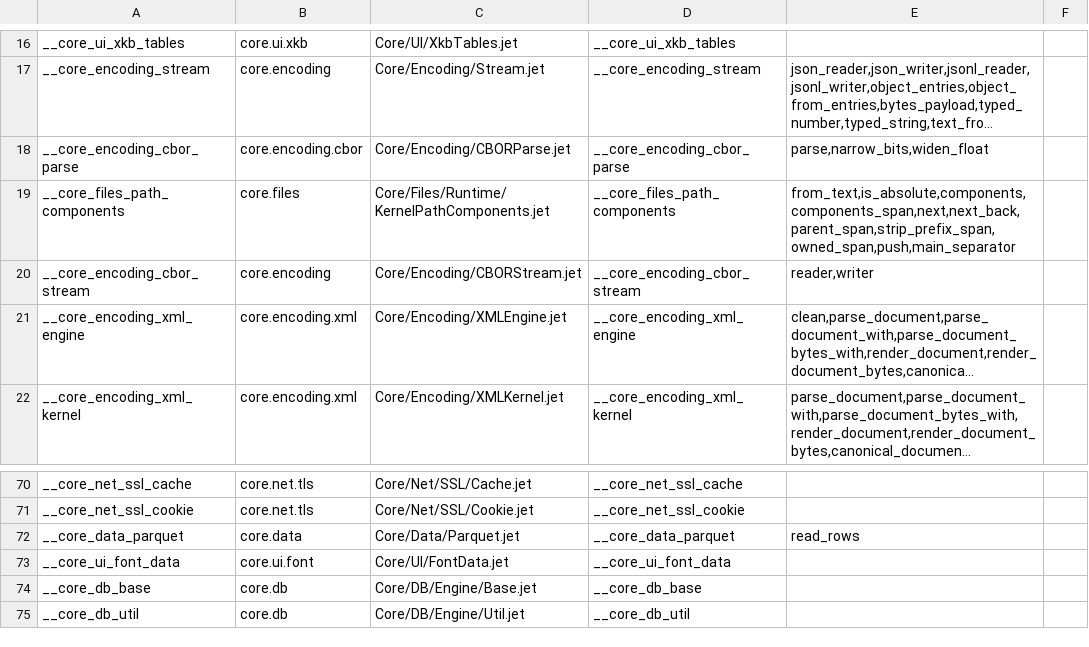
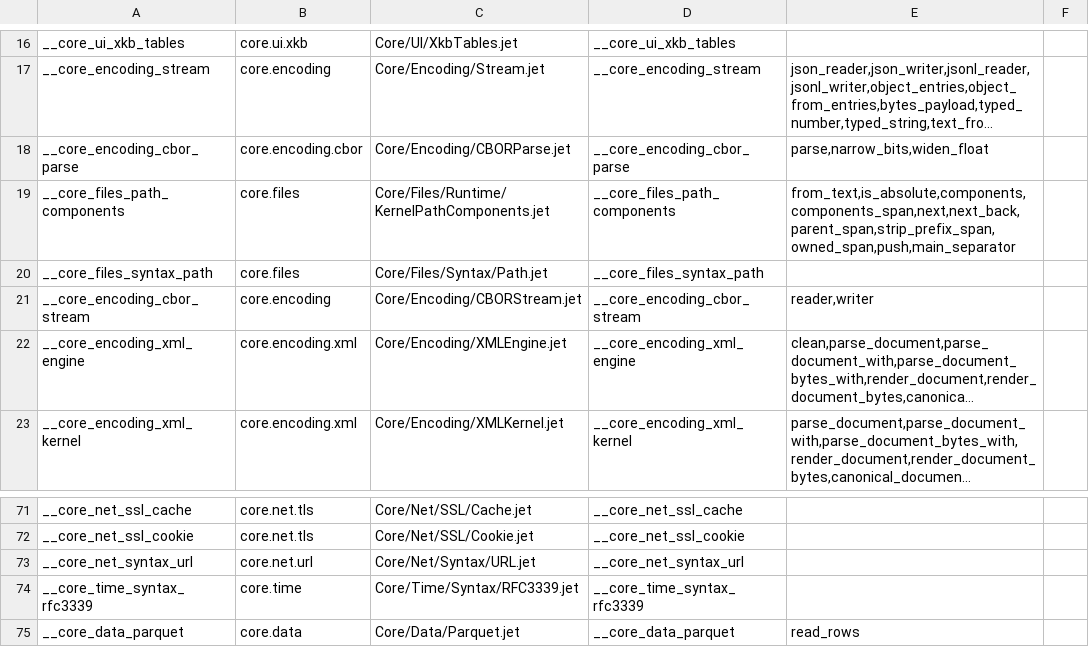
Before and after one commit to jet-language/jet, a TSV file: Compiler/Prelude/CoreSourceParts.tsv, drawn as a sheet; only a part is shown, gaps mark what is left out; the shorter side is filled out with more unchanged rows; long unchanged cells end in ….

Commit message:
Core/Net, Core/Time, Core/Files: drive URL, DateTime, and Path CheckedText heads from Core/Grammar
base: 8ade4caa176
seed: none

Moves URL, DateTime, and Path CheckedText literal validation onto private
Core/Grammar syntax parts, keeping each grammar part deferrable so programs
that do not use the corresponding head do not load its grammar:

- Core/Net/Syntax/URL.jet (__core_net_syntax_url): RFC 3986 / WHATWG URL
  template grammar (`Address: Grammar{...}`) with alternating text/hole rules
  for authority, hierarchical/absolute paths, opaque bodies, query, and
  fragment slots; rejects interpolated schemes, interpolated ports (handling
  userinfo `@` and IPv6 `[...]` brackets), and data-URL MIME holes.
- Core/Net/URL.jet: wires top-level `impl URL.CheckedText` and
  `impl URLLiteralError.Diagnostic` through deferrable `url_syntax:
  __core_net_syntax_url`, replacing manual structural scanning.
- Core/Time/Syntax/RFC3339.jet (__core_time_syntax_rfc3339): printable
  RFC 3339 `Timestamp: Grammar{...}` validating full timestamp shape before
  calendar bounds checking in top-level `impl DateTime.CheckedText`.
- Core/Files/Syntax/Path.jet (__core_files_syntax_path): printable
  `PathLit: Grammar{...}` validating NUL-free path template parts in
  `impl Path.CheckedText`.
- Compiler/Prelude/CoreSourceParts.tsv & Compiler/Prelude/Core.rows:
  register the three private syntax parts and `core.grammar` dependencies.
- Tests: Core/Net/Tests/URLGrammar.jet, Core/Time/Tests/DateTimeGrammar.jet,
  Core/Files/Tests/PathGrammar.jet.

Checks run (on latest batch61 seed):
- jet test Core/Net/URL.jet: 6/6 pass
- jet test Core/Time/Time.jet: 23/23 pass
- jet test Core/Files/Files.jet: 31/31 pass
- jet test Core/Net/Tests/URLGrammar.jet: 2/2 pass
- jet test Core/Time/Tests/DateTimeGrammar.jet: 2/2 pass
- jet test Core/Files/Tests/PathGrammar.jet: 2/2 pass
- jet test Tests/Guards/CoreDeclarations/core_declarations.jet: 6/6 pass
- jet test Compiler --profile ui --filter typed_literal_: 5/5 pass
- jet test Compiler --profile cases --filter core_url_literals_load_source_owner_without_import: 1/1 pass
- jet test Compiler --profile cases --filter typed_datetime_head_matches_comptime_and_runtime: 1/1 pass
- jet test Tests/Guards --filter closed_lists & copy_ratchet: 0 findings on touched files

Criteria:
- #7036 n8 (URL, DateTime, Path grammar-driven CheckedText heads)

```diff
--- a/Compiler/Prelude/CoreSourceParts.tsv
+++ b/Compiler/Prelude/CoreSourceParts.tsv
@@ -19,2 +19,3 @@ __core_encoding_cbor_parse	core.encoding.cbor	Core/Encoding/CBORParse.jet	__core
 __core_files_path_components	core.files	Core/Files/Runtime/KernelPathComponents.jet	__core_files_path_components	from_text,is_absolute,components,components_span,next,next_back,parent_span,strip_prefix_span,owned_span,push,main_separator	
+__core_files_syntax_path	core.files	Core/Files/Syntax/Path.jet	__core_files_syntax_path		
 __core_encoding_cbor_stream	core.encoding	Core/Encoding/CBORStream.jet	__core_encoding_cbor_stream	reader,writer	
@@ -71,2 +72,4 @@ __core_net_ssl_cache	core.net.tls	Core/Net/SSL/Cache.jet	__core_net_ssl_cache
 __core_net_ssl_cookie	core.net.tls	Core/Net/SSL/Cookie.jet	__core_net_ssl_cookie		
+__core_net_syntax_url	core.net.url	Core/Net/Syntax/URL.jet	__core_net_syntax_url		
+__core_time_syntax_rfc3339	core.time	Core/Time/Syntax/RFC3339.jet	__core_time_syntax_rfc3339		
 __core_data_parquet	core.data	Core/Data/Parquet.jet	__core_data_parquet	read_rows	
```
Also changed, not shown: 10 other files.
